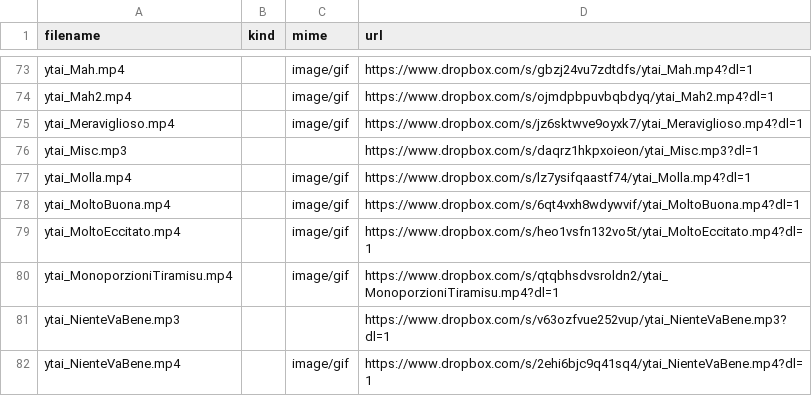
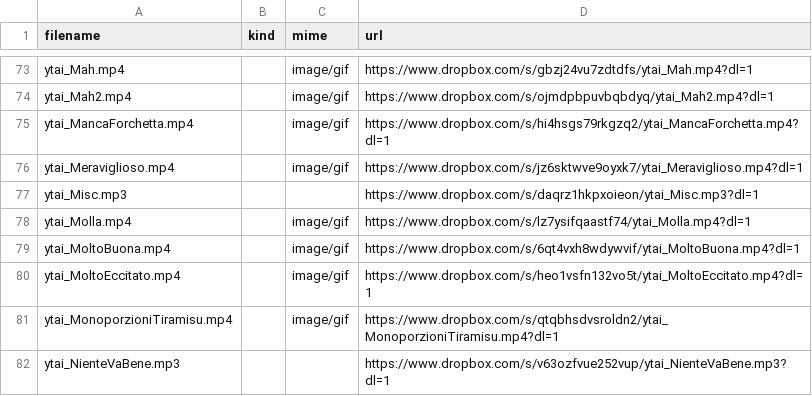
Before and after one commit to benkio/sBots, a CSV file: youtuboAncheIoBot/ytai_list.csv, drawn as a sheet; only a part is shown, gaps mark what is left out; the shorter side is filled out with more unchanged rows; the diff names each change by its address in the sheet, - before the commit and + after, or states it on an @@ line.

Commit message:
Add `ytai_MancaForchetta`

```diff
--- a/youtuboAncheIoBot/ytai_list.csv
+++ b/youtuboAncheIoBot/ytai_list.csv
+row 75: ytai_MancaForchetta.mp4 |  | image/gif | https://www.dropbox.com/s/hi4hsgs79rkgzq2/ytai_MancaForchetta.mp4?dl=1
```
Also changed, not shown: 2 other files.
